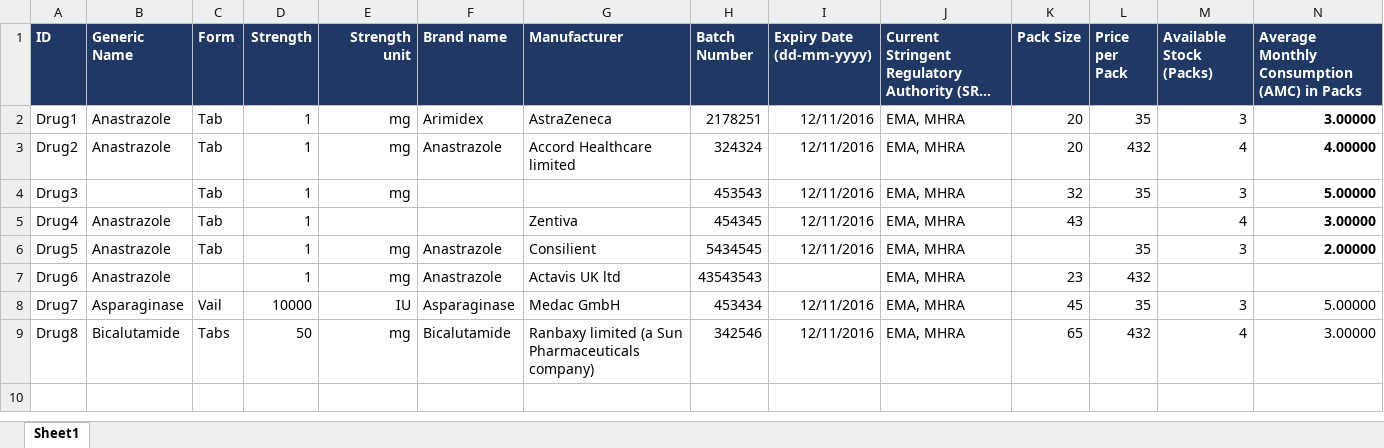
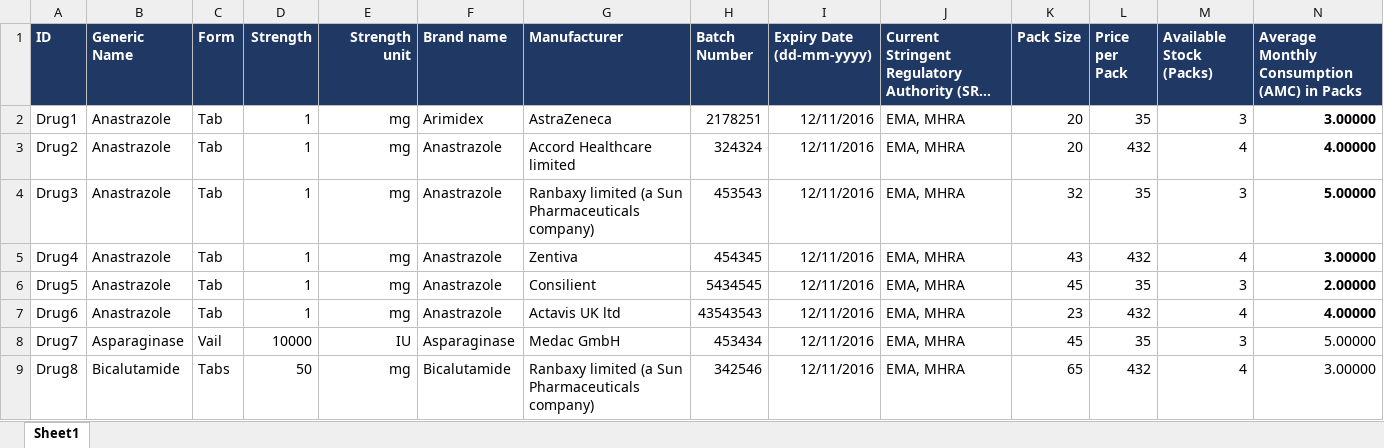
Before and after one commit to samehn/ChemoFinder-Toolchain, an Excel workbook: public/uploads/stocks/stock_list_22.xlsx, sheet Sheet1, drawn as a sheet; long unchanged cells end in …; values as stored, in another font and other column widths than the file's, no borders; the diff names each change by its address in the sheet, - before the commit and + after, or states it on an @@ line.

```diff
--- a/public/uploads/stocks/stock_list_22.xlsx (sheet Sheet1)
+++ b/public/uploads/stocks/stock_list_22.xlsx (sheet Sheet1)
-B4 (Generic Name): (empty)
+B4 (Generic Name): Anastrazole
-F4:F5 (Brand name): (empty)
+F4:F5 (Brand name): Anastrazole
-G4 (Manufacturer): (empty)
+G4 (Manufacturer): Ranbaxy limited (a Sun Pharmaceuticals company)
-E5 (Strength unit): (empty)
+E5 (Strength unit): mg
-L5 (Price per Pack): (empty)
+L5 (Price per Pack): 432
-K6 (Pack Size): (empty)
+K6 (Pack Size): 45
-C7 (Form): (empty)
+C7 (Form): Tab
-I7 (Expiry Date (dd-mm-yyyy)): (empty)
+I7 (Expiry Date (dd-mm-yyyy)): 12/11/2016
-M7 (Available Stock (Packs)): (empty)
+M7 (Available Stock (Packs)): 4
-N7: (empty)
+N7: 4.00000
```
Also changed, not shown: public/uploads/medicines/approved_medicines.xlsx, 39 other files.
